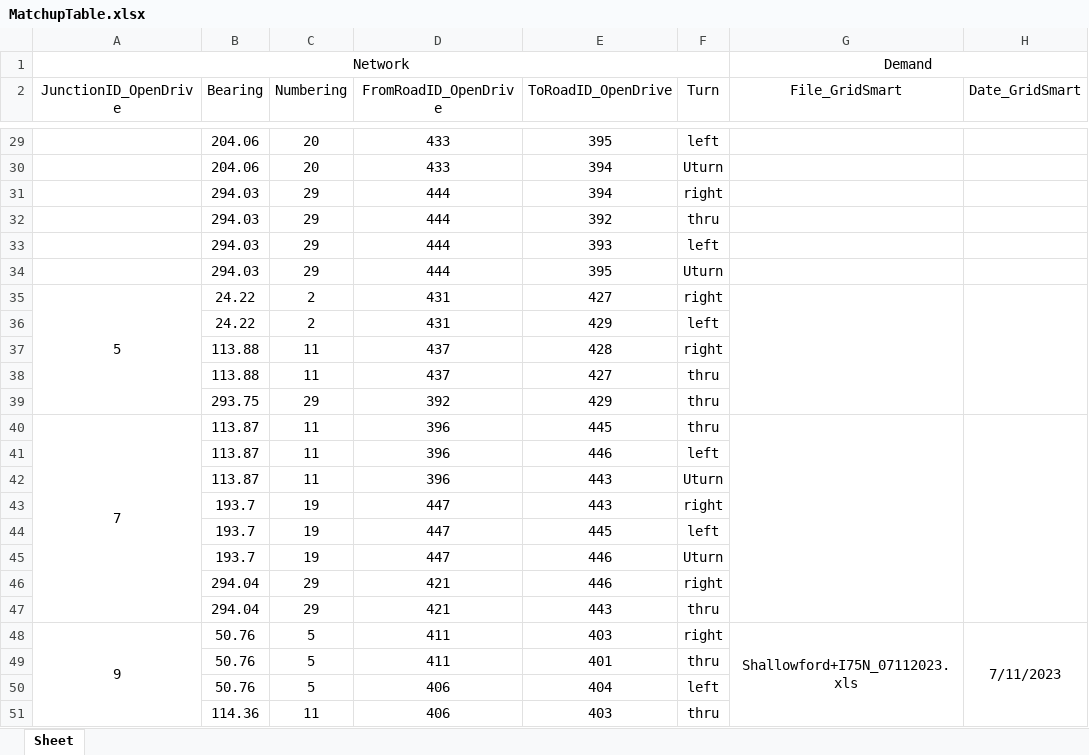
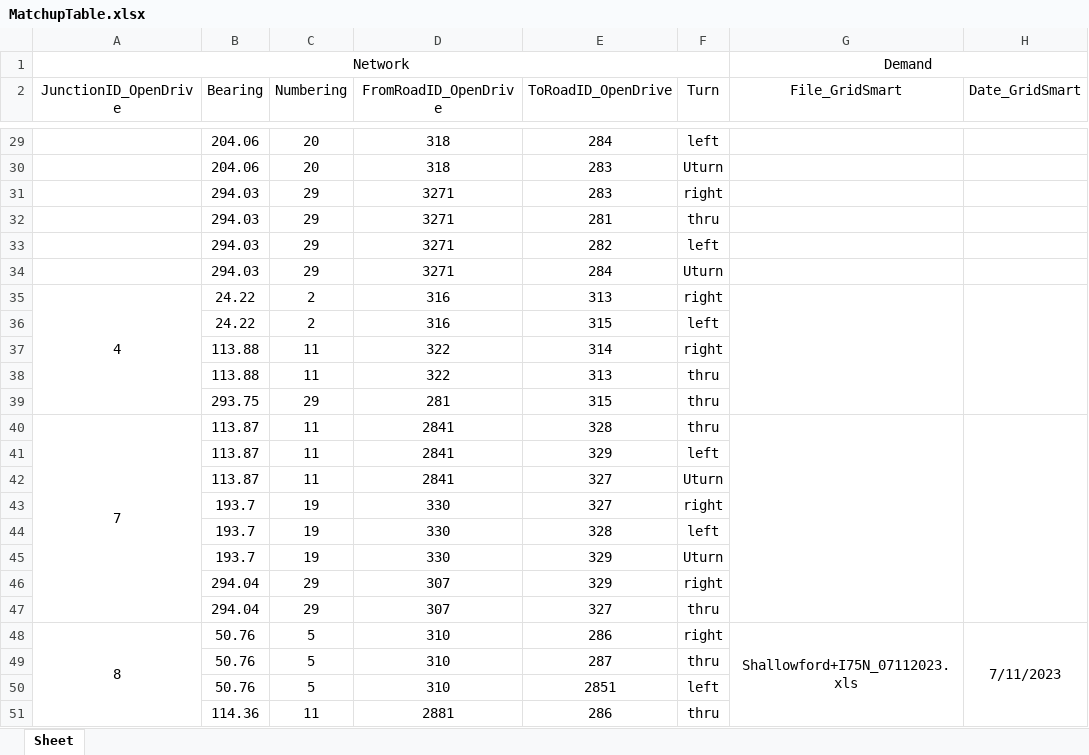
Before and after one commit to ORNL-Real-Sim/Real-Twin, an Excel workbook: datasets/chattanooga/MatchupTable.xlsx, sheet Sheet, drawn as a sheet; only a part is shown, gaps mark what is left out; values as stored, in another font and other column widths than the file's, no borders; the diff covers the shown part only; the diff names each change by its address in the sheet, - before the commit and + after, or states it on an @@ line.

```diff
--- a/datasets/chattanooga/MatchupTable.xlsx (sheet Sheet)
+++ b/datasets/chattanooga/MatchupTable.xlsx (sheet Sheet)
-D29:D30 (FromRoadID_OpenDrive): 433
+D29:D30 (FromRoadID_OpenDrive): 318
-E29 (ToRoadID_OpenDrive): 395
+E29 (ToRoadID_OpenDrive): 284
-E30:E31 (ToRoadID_OpenDrive): 394
+E30:E31 (ToRoadID_OpenDrive): 283
-D31:D34 (FromRoadID_OpenDrive): 444
+D31:D34 (FromRoadID_OpenDrive): 3271
-E32 (ToRoadID_OpenDrive): 392
+E32 (ToRoadID_OpenDrive): 281
-E33 (ToRoadID_OpenDrive): 393
+E33 (ToRoadID_OpenDrive): 282
-E34 (ToRoadID_OpenDrive): 395
+E34 (ToRoadID_OpenDrive): 284
-A35 (JunctionID_OpenDrive): 5
+A35 (JunctionID_OpenDrive): 4
-D35:D36 (FromRoadID_OpenDrive): 431
+D35:D36 (FromRoadID_OpenDrive): 316
-E35 (ToRoadID_OpenDrive): 427
+E35 (ToRoadID_OpenDrive): 313
-E36 (ToRoadID_OpenDrive): 429
+E36 (ToRoadID_OpenDrive): 315
-D37:D38 (FromRoadID_OpenDrive): 437
+D37:D38 (FromRoadID_OpenDrive): 322
-E37 (ToRoadID_OpenDrive): 428
+E37 (ToRoadID_OpenDrive): 314
-E38 (ToRoadID_OpenDrive): 427
+E38 (ToRoadID_OpenDrive): 313
-D39 (FromRoadID_OpenDrive): 392
+D39 (FromRoadID_OpenDrive): 281
-E39 (ToRoadID_OpenDrive): 429
+E39 (ToRoadID_OpenDrive): 315
-D40:D42 (FromRoadID_OpenDrive): 396
+D40:D42 (FromRoadID_OpenDrive): 2841
-E40 (ToRoadID_OpenDrive): 445
+E40 (ToRoadID_OpenDrive): 328
-E41 (ToRoadID_OpenDrive): 446
+E41 (ToRoadID_OpenDrive): 329
-E42:E43 (ToRoadID_OpenDrive): 443
+E42:E43 (ToRoadID_OpenDrive): 327
-D43:D45 (FromRoadID_OpenDrive): 447
+D43:D45 (FromRoadID_OpenDrive): 330
-E44 (ToRoadID_OpenDrive): 445
+E44 (ToRoadID_OpenDrive): 328
-E45:E46 (ToRoadID_OpenDrive): 446
+E45:E46 (ToRoadID_OpenDrive): 329
-D46:D47 (FromRoadID_OpenDrive): 421
+D46:D47 (FromRoadID_OpenDrive): 307
-E47 (ToRoadID_OpenDrive): 443
+E47 (ToRoadID_OpenDrive): 327
-A48 (JunctionID_OpenDrive): 9
+A48 (JunctionID_OpenDrive): 8
-D48:D49 (FromRoadID_OpenDrive): 411
+D48:D49 (FromRoadID_OpenDrive): 310
-E48 (ToRoadID_OpenDrive): 403
+E48 (ToRoadID_OpenDrive): 286
-E49 (ToRoadID_OpenDrive): 401
+E49 (ToRoadID_OpenDrive): 287
-D50 (FromRoadID_OpenDrive): 406
+D50 (FromRoadID_OpenDrive): 310
-E50 (ToRoadID_OpenDrive): 404
+E50 (ToRoadID_OpenDrive): 2851
-D51 (FromRoadID_OpenDrive): 406
+D51 (FromRoadID_OpenDrive): 2881
-E51 (ToRoadID_OpenDrive): 403
+E51 (ToRoadID_OpenDrive): 286
```
Also changed, not shown: 168 edited cells elsewhere in this sheet, 23 other files.
